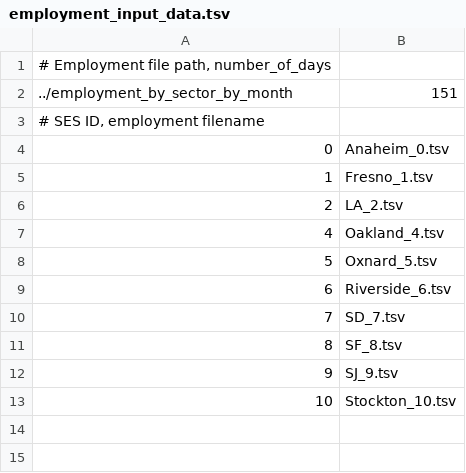
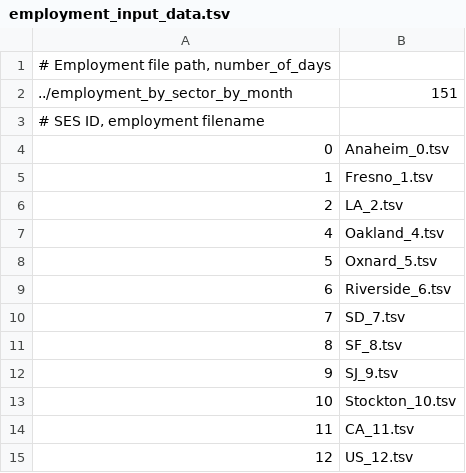
Before and after one commit to calacademy-research/CASES, a TSV file: visualization/employment_input_data.tsv, drawn as a sheet.

```diff
--- a/visualization/employment_input_data.tsv
+++ b/visualization/employment_input_data.tsv
@@ -13 +13,3 @@
 10	Stockton_10.tsv
+11	CA_11.tsv
+12	US_12.tsv
```
Also changed, not shown: employment_by_sector_by_month/CA_11.tsv, employment_by_sector_by_month/US_12.tsv, 9 other files.
